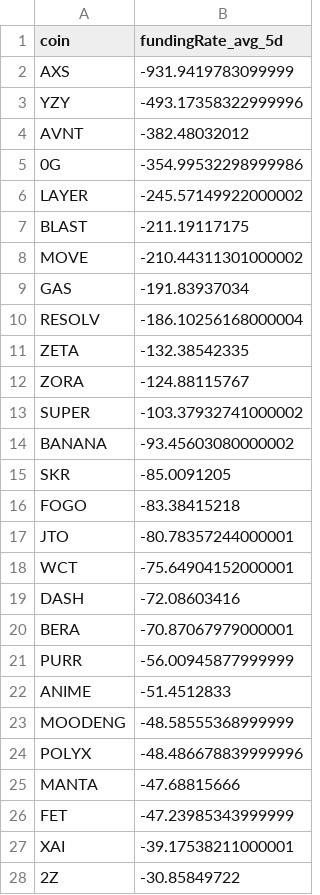
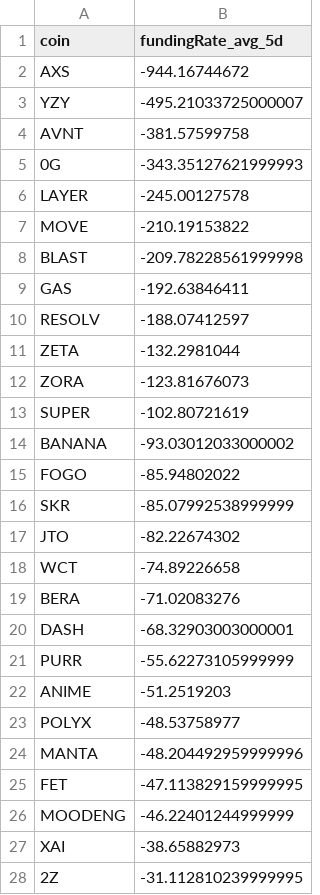
Before and after one commit to traders-ark/hyperliquid-carry-screener, a CSV file: funding_data_all_coins.csv, drawn as a sheet; only a part is shown; the diff covers the shown part only.

```diff
--- a/funding_data_all_coins.csv
+++ b/funding_data_all_coins.csv
@@ -1,28 +1,28 @@
 coin,fundingRate_avg_5d
-AXS,-931.9419783099999
-YZY,-493.17358322999996
-AVNT,-382.48032012
-0G,-354.99532298999986
-LAYER,-245.57149922000002
-BLAST,-211.19117175
-MOVE,-210.44311301000002
-GAS,-191.83937034
-RESOLV,-186.10256168000004
-ZETA,-132.38542335
-ZORA,-124.88115767
-SUPER,-103.37932741000002
-BANANA,-93.45603080000002
-SKR,-85.0091205
-FOGO,-83.38415218
-JTO,-80.78357244000001
-WCT,-75.64904152000001
-DASH,-72.08603416
-BERA,-70.87067979000001
-PURR,-56.00945877999999
-ANIME,-51.4512833
-MOODENG,-48.58555368999999
-POLYX,-48.486678839999996
-MANTA,-47.68815666
-FET,-47.23985343999999
-XAI,-39.17538211000001
-2Z,-30.85849722
+AXS,-944.16744672
+YZY,-495.21033725000007
+AVNT,-381.57599758
+0G,-343.35127621999993
+LAYER,-245.00127578
+MOVE,-210.19153822
+BLAST,-209.78228561999998
+GAS,-192.63846411
+RESOLV,-188.07412597
+ZETA,-132.2981044
+ZORA,-123.81676073
+SUPER,-102.80721619
+BANANA,-93.03012033000002
+FOGO,-85.94802022
+SKR,-85.07992538999999
+JTO,-82.22674302
+WCT,-74.89226658
+BERA,-71.02083276
+DASH,-68.32903003000001
+PURR,-55.62273105999999
+ANIME,-51.2519203
+POLYX,-48.53758977
+MANTA,-48.204492959999996
+FET,-47.113829159999995
+MOODENG,-46.22401244999999
+XAI,-38.65882973
+2Z,-31.112810239999995
```
Also changed, not shown: 13 added rows, 13 removed rows and 51 edited cells elsewhere in this file, 1 other file.
